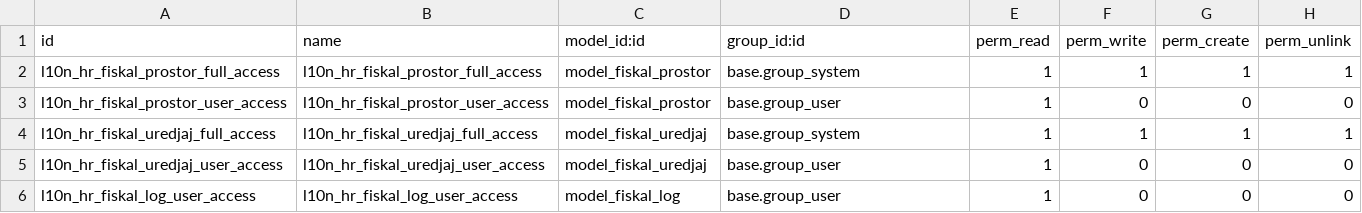
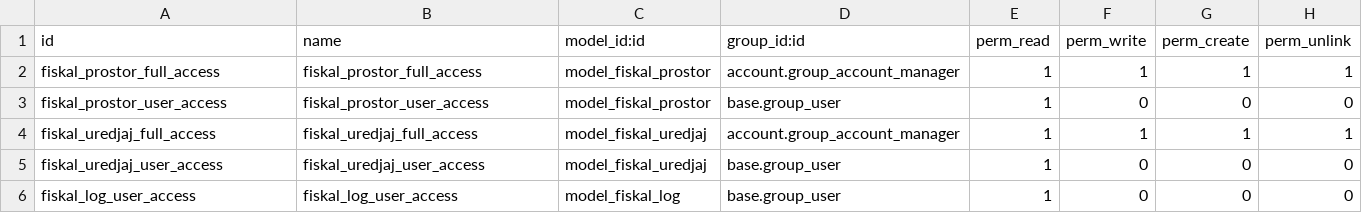
Before and after one commit to badbole/testing70, a CSV file: l10n_hr_fiskal/security/ir.model.access.csv, drawn as a sheet.

```diff
--- a/l10n_hr_fiskal/security/ir.model.access.csv
+++ b/l10n_hr_fiskal/security/ir.model.access.csv
@@ -1,6 +1,6 @@
 "id","name","model_id:id","group_id:id","perm_read","perm_write","perm_create","perm_unlink"
-"l10n_hr_fiskal_prostor_full_access","l10n_hr_fiskal_prostor_full_access","model_fiskal_prostor","base.group_system","1","1","1","1"
-"l10n_hr_fiskal_prostor_user_access","l10n_hr_fiskal_prostor_user_access","model_fiskal_prostor","base.group_user","1","0","0","0"
-"l10n_hr_fiskal_uredjaj_full_access","l10n_hr_fiskal_uredjaj_full_access","model_fiskal_uredjaj","base.group_system","1","1","1","1"
-"l10n_hr_fiskal_uredjaj_user_access","l10n_hr_fiskal_uredjaj_user_access","model_fiskal_uredjaj","base.group_user","1","0","0","0"
-"l10n_hr_fiskal_log_user_access","l10n_hr_fiskal_log_user_access","model_fiskal_log","base.group_user","1","0","0","0"
+"fiskal_prostor_full_access","fiskal_prostor_full_access","model_fiskal_prostor","account.group_account_manager","1","1","1","1"
+"fiskal_prostor_user_access","fiskal_prostor_user_access","model_fiskal_prostor","base.group_user","1","0","0","0"
+"fiskal_uredjaj_full_access","fiskal_uredjaj_full_access","model_fiskal_uredjaj","account.group_account_manager","1","1","1","1"
+"fiskal_uredjaj_user_access","fiskal_uredjaj_user_access","model_fiskal_uredjaj","base.group_user","1","0","0","0"
+"fiskal_log_user_access","fiskal_log_user_access","model_fiskal_log","base.group_user","1","0","0","0"
```
Also changed, not shown: 10 other files.
